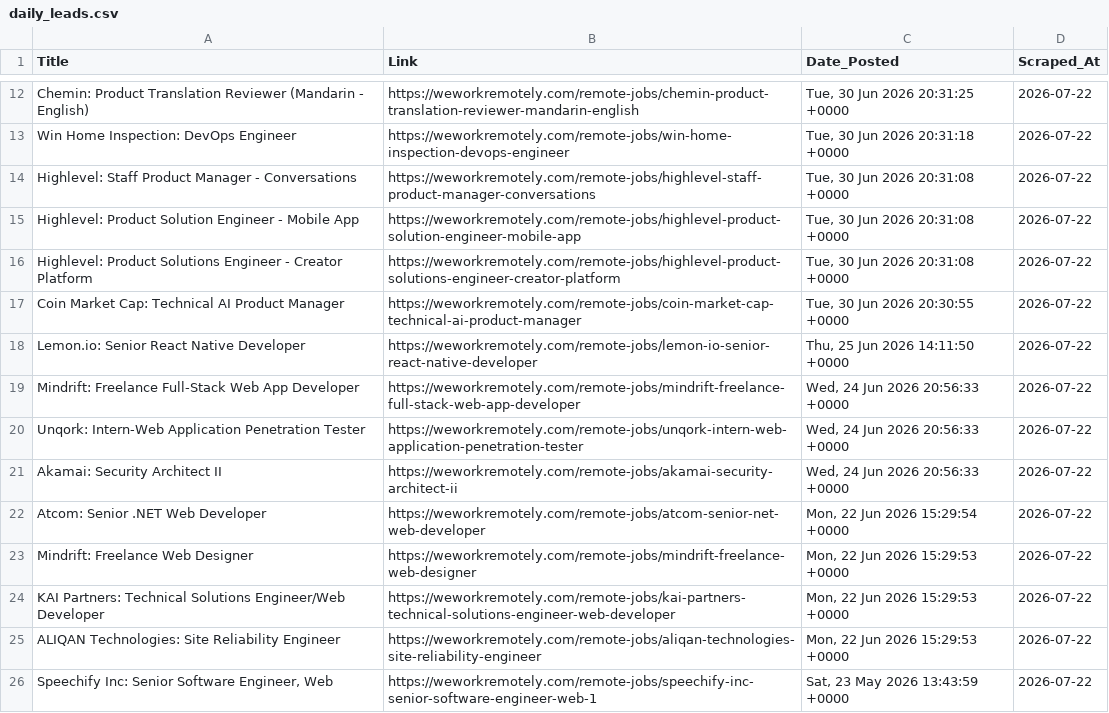
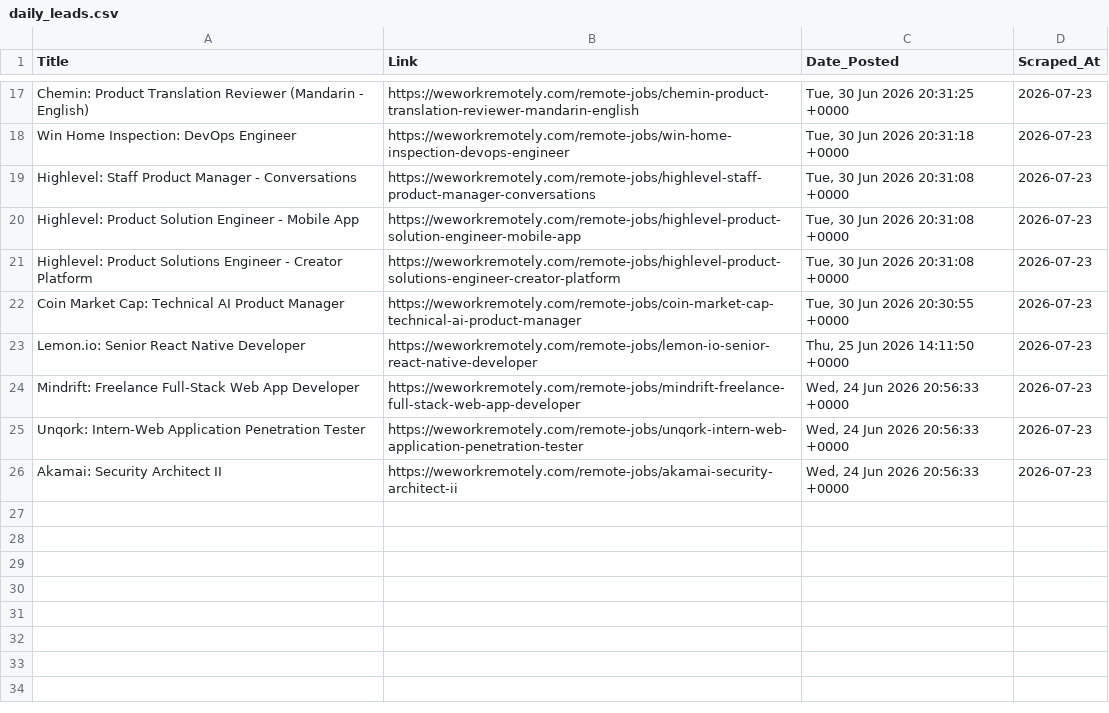
Before and after one commit to Aravindsetti77/data-goldmine, a CSV file: daily_leads.csv, drawn as a sheet; only a part is shown, gaps mark what is left out; removed rows and columns are numbered as before the commit, all else as after; the diff covers the shown part only; the diff names each change by its address in the sheet, - before the commit and + after, or states it on an @@ line.

```diff
--- a/daily_leads.csv
+++ b/daily_leads.csv
-D17:D26 (Scraped_At): 2026-07-22
+D17:D26 (Scraped_At): 2026-07-23
-row 22: Atcom: Senior .NET Web Developer | https://weworkremotely.com/remote-jobs/atcom-senior-net-web-developer | Mon, 22 Jun 2026 15:29:54 +0000 | 2026-07-22
-row 23: Mindrift: Freelance Web Designer | https://weworkremotely.com/remote-jobs/mindrift-freelance-web-designer | Mon, 22 Jun 2026 15:29:53 +0000 | 2026-07-22
-row 24: KAI Partners: Technical Solutions Engineer/Web Developer | https://weworkremotely.com/remote-jobs/kai-partners-technical-solutions-engineer-web-developer | Mon, 22 Jun 2026 15:29:53 +0000 | 2026-07-22
-row 25: ALIQAN Technologies: Site Reliability Engineer | https://weworkremotely.com/remote-jobs/aliqan-technologies-site-reliability-engineer | Mon, 22 Jun 2026 15:29:53 +0000 | 2026-07-22
-row 26: Speechify Inc: Senior Software Engineer, Web | https://weworkremotely.com/remote-jobs/speechify-inc-senior-software-engineer-web-1 | Sat, 23 May 2026 13:43:59 +0000 | 2026-07-22
```
Also changed, not shown: 5 added rows and 10 edited cells elsewhere in this file.
